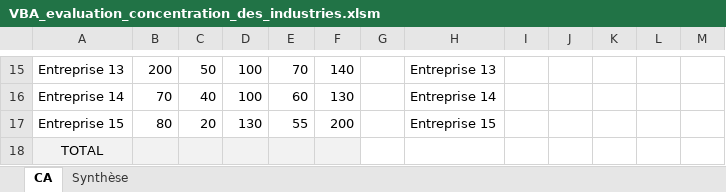
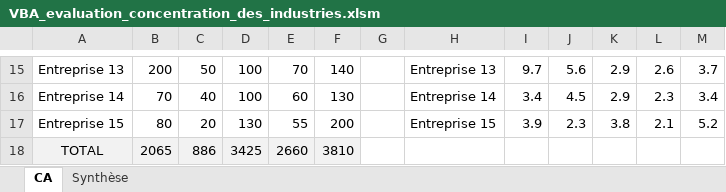
Before and after one commit to AymenChla/Evaluer-le-degre-de-concentration-des-industries, an Excel workbook: VBA_evaluation_concentration_des_industries.xlsm, sheet CA, drawn as a sheet; only a part is shown, gaps mark what is left out; values as stored, in another font and other column widths than the file's, no borders; the diff covers the shown part only; the diff names each change by its address in the sheet, - before the commit and + after, or states it on an @@ line.

```diff
--- a/VBA_evaluation_concentration_des_industries.xlsm (sheet CA)
+++ b/VBA_evaluation_concentration_des_industries.xlsm (sheet CA)
-I15: (empty)
+I15: 9.7
-J15: (empty)
+J15: 5.6
-K15:K16: (empty)
+K15:K16: 2.9
-L15: (empty)
+L15: 2.6
-M15: (empty)
+M15: 3.7
-I16: (empty)
+I16: 3.4
-J16: (empty)
+J16: 4.5
-L16: (empty)
+L16: 2.3
-M16: (empty)
+M16: 3.4
-I17: (empty)
+I17: 3.9
-J17: (empty)
+J17: 2.3
-K17: (empty)
+K17: 3.8
-L17: (empty)
+L17: 2.1
-M17: (empty)
+M17: 5.2
-B18: (empty)
+B18: 2065
-C18: (empty)
+C18: 886
-D18: (empty)
+D18: 3425
-E18: (empty)
+E18: 2660
-F18: (empty)
+F18: 3810
```
Also changed, not shown: 60 edited cells elsewhere in this sheet, sheet Synthèse.
